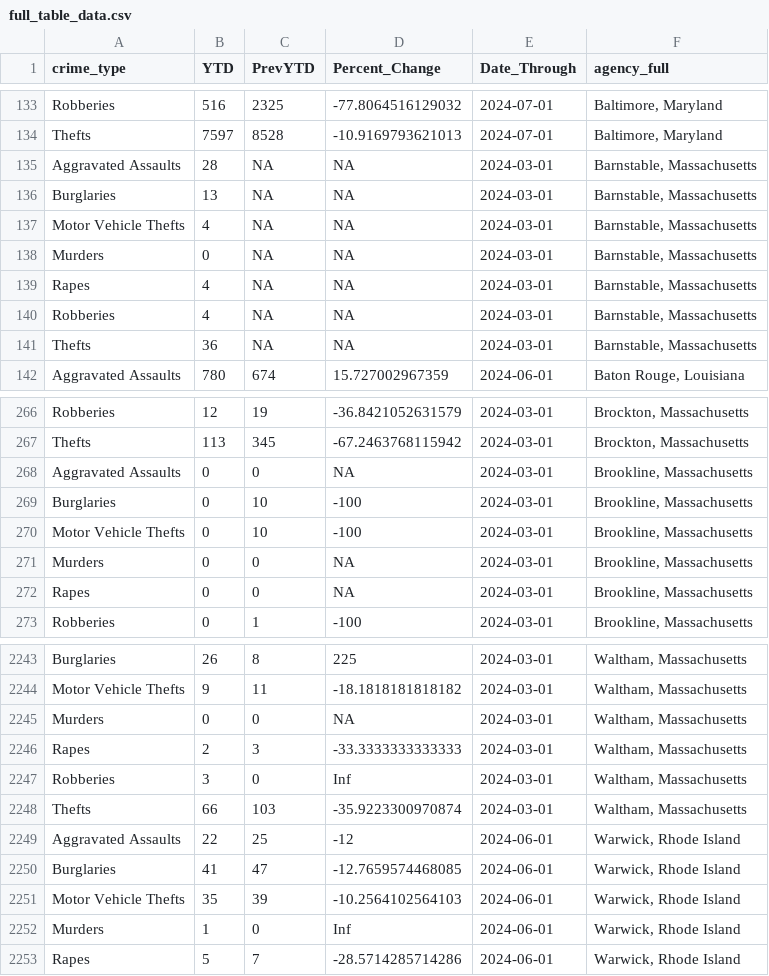
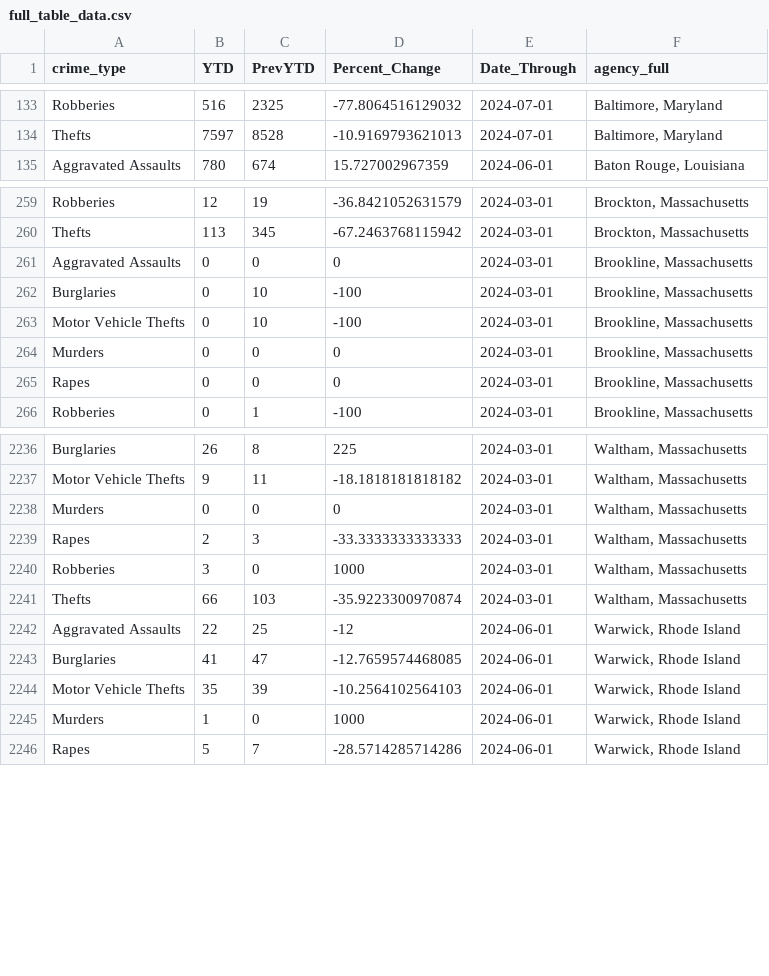
Before and after one commit to AH-Datalytics/rtci, a CSV file: docs/app_data/full_table_data.csv, drawn as a sheet; only a part is shown, gaps mark what is left out; the diff covers the shown part only.

Commit message:
dealt with NAs in percent change, reran full table data, made 0 teal in color

```diff
--- a/docs/app_data/full_table_data.csv
+++ b/docs/app_data/full_table_data.csv
@@ -134,9 +134,2 @@
 "Thefts",7597,8528,-10.9169793621013,2024-07-01,"Baltimore, Maryland"
-"Aggravated Assaults",28,NA,NA,2024-03-01,"Barnstable, Massachusetts"
-"Burglaries",13,NA,NA,2024-03-01,"Barnstable, Massachusetts"
-"Motor Vehicle Thefts",4,NA,NA,2024-03-01,"Barnstable, Massachusetts"
-"Murders",0,NA,NA,2024-03-01,"Barnstable, Massachusetts"
-"Rapes",4,NA,NA,2024-03-01,"Barnstable, Massachusetts"
-"Robberies",4,NA,NA,2024-03-01,"Barnstable, Massachusetts"
-"Thefts",36,NA,NA,2024-03-01,"Barnstable, Massachusetts"
 "Aggravated Assaults",780,674,15.727002967359,2024-06-01,"Baton Rouge, Louisiana"
@@ -267,7 +260,7 @@
 "Thefts",113,345,-67.2463768115942,2024-03-01,"Brockton, Massachusetts"
-"Aggravated Assaults",0,0,NA,2024-03-01,"Brookline, Massachusetts"
+"Aggravated Assaults",0,0,0,2024-03-01,"Brookline, Massachusetts"
 "Burglaries",0,10,-100,2024-03-01,"Brookline, Massachusetts"
 "Motor Vehicle Thefts",0,10,-100,2024-03-01,"Brookline, Massachusetts"
-"Murders",0,0,NA,2024-03-01,"Brookline, Massachusetts"
-"Rapes",0,0,NA,2024-03-01,"Brookline, Massachusetts"
+"Murders",0,0,0,2024-03-01,"Brookline, Massachusetts"
+"Rapes",0,0,0,2024-03-01,"Brookline, Massachusetts"
 "Robberies",0,1,-100,2024-03-01,"Brookline, Massachusetts"
@@ -2244,5 +2237,5 @@
 "Motor Vehicle Thefts",9,11,-18.1818181818182,2024-03-01,"Waltham, Massachusetts"
-"Murders",0,0,NA,2024-03-01,"Waltham, Massachusetts"
+"Murders",0,0,0,2024-03-01,"Waltham, Massachusetts"
 "Rapes",2,3,-33.3333333333333,2024-03-01,"Waltham, Massachusetts"
-"Robberies",3,0,Inf,2024-03-01,"Waltham, Massachusetts"
+"Robberies",3,0,1000,2024-03-01,"Waltham, Massachusetts"
 "Thefts",66,103,-35.9223300970874,2024-03-01,"Waltham, Massachusetts"
@@ -2251,3 +2244,3 @@
 "Motor Vehicle Thefts",35,39,-10.2564102564103,2024-06-01,"Warwick, Rhode Island"
-"Murders",1,0,Inf,2024-06-01,"Warwick, Rhode Island"
+"Murders",1,0,1000,2024-06-01,"Warwick, Rhode Island"
 "Rapes",5,7,-28.5714285714286,2024-06-01,"Warwick, Rhode Island"
```
Also changed, not shown: 107 edited cells elsewhere in this file, 2 other files.
